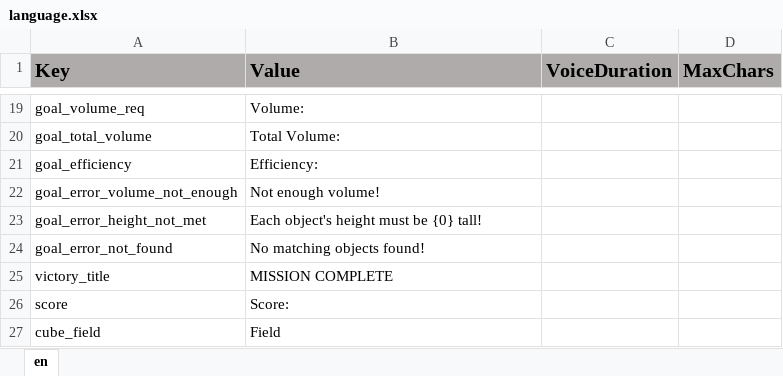
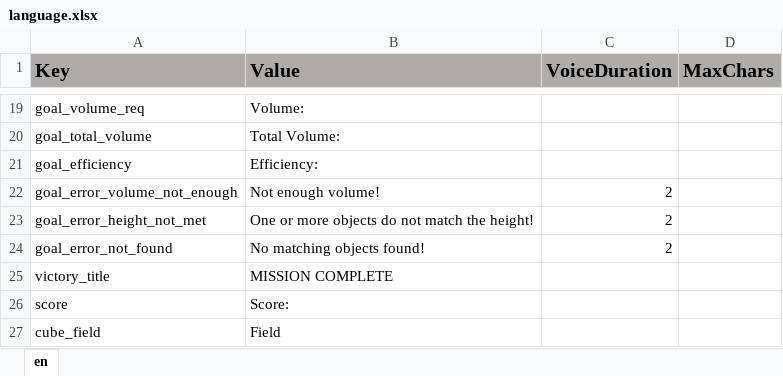
Before and after one commit to ddionisio/LL_6GA2, an Excel workbook: Language/language.xlsx, sheet en, drawn as a sheet; only a part is shown, gaps mark what is left out; values as stored, in another font and other column widths than the file's, no borders; the diff names each change by its address in the sheet, - before the commit and + after, or states it on an @@ line.

```diff
--- a/Language/language.xlsx (sheet en)
+++ b/Language/language.xlsx (sheet en)
-C22:C24 (VoiceDuration): (empty)
+C22:C24 (VoiceDuration): 2
-B23 (Value): Each object's height must be {0} tall!
+B23 (Value): One or more objects do not match the height!
```
Also changed, not shown: 39 other files.
